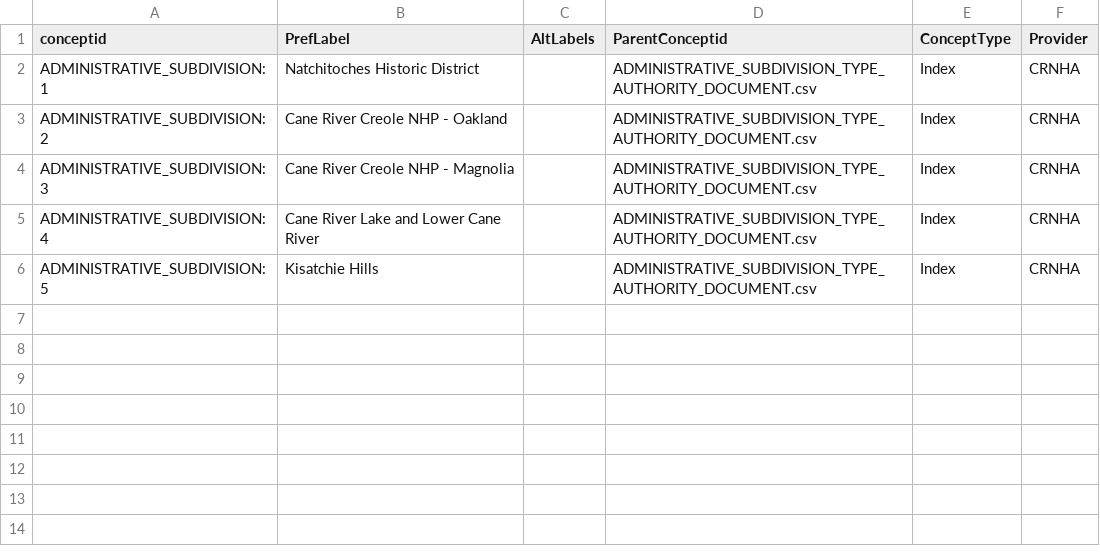
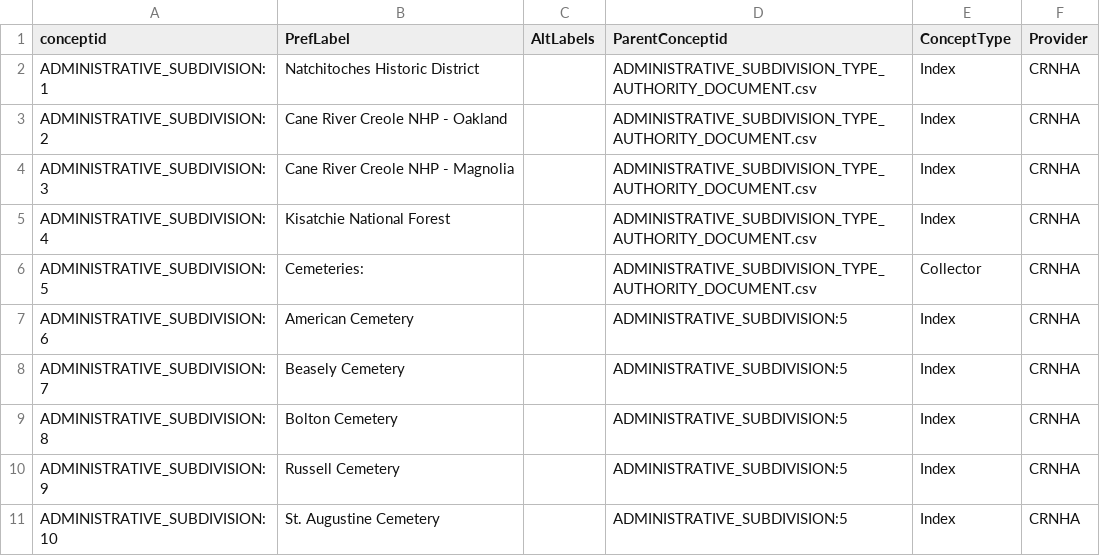
Before and after one commit to legiongis/crip, a CSV file: crip/source_data/concepts/authority_files/ADMINISTRATIVE_SUBDIVISION_TYPE_AUTHORITY_DOCUMENT.csv, drawn as a sheet.

```diff
--- a/crip/source_data/concepts/authority_files/ADMINISTRATIVE_SUBDIVISION_TYPE_AUTHORITY_DOCUMENT.csv
+++ b/crip/source_data/concepts/authority_files/ADMINISTRATIVE_SUBDIVISION_TYPE_AUTHORITY_DOCUMENT.csv
@@ -4,3 +4,8 @@ ADMINISTRATIVE_SUBDIVISION:2,Cane River Creole NHP - Oakland,,ADMINISTRATIVE_SUB
 ADMINISTRATIVE_SUBDIVISION:3,Cane River Creole NHP - Magnolia,,ADMINISTRATIVE_SUBDIVISION_TYPE_AUTHORITY_DOCUMENT.csv,Index,CRNHA
-ADMINISTRATIVE_SUBDIVISION:4,Cane River Lake and Lower Cane River,,ADMINISTRATIVE_SUBDIVISION_TYPE_AUTHORITY_DOCUMENT.csv,Index,CRNHA
-ADMINISTRATIVE_SUBDIVISION:5,Kisatchie Hills,,ADMINISTRATIVE_SUBDIVISION_TYPE_AUTHORITY_DOCUMENT.csv,Index,CRNHA
+ADMINISTRATIVE_SUBDIVISION:4,Kisatchie National Forest,,ADMINISTRATIVE_SUBDIVISION_TYPE_AUTHORITY_DOCUMENT.csv,Index,CRNHA
+ADMINISTRATIVE_SUBDIVISION:5,Cemeteries:,,ADMINISTRATIVE_SUBDIVISION_TYPE_AUTHORITY_DOCUMENT.csv,Collector,CRNHA
+ADMINISTRATIVE_SUBDIVISION:6,American Cemetery,,ADMINISTRATIVE_SUBDIVISION:5,Index,CRNHA
+ADMINISTRATIVE_SUBDIVISION:7,Beasely Cemetery,,ADMINISTRATIVE_SUBDIVISION:5,Index,CRNHA
+ADMINISTRATIVE_SUBDIVISION:8,Bolton Cemetery,,ADMINISTRATIVE_SUBDIVISION:5,Index,CRNHA
+ADMINISTRATIVE_SUBDIVISION:9,Russell Cemetery,,ADMINISTRATIVE_SUBDIVISION:5,Index,CRNHA
+ADMINISTRATIVE_SUBDIVISION:10,St. Augustine Cemetery,,ADMINISTRATIVE_SUBDIVISION:5,Index,CRNHA
```
Also changed, not shown: crip/source_data/concepts/authority_files/ADMINISTRATIVE_SUBDIVISION_TYPE_AUTHORITY_DOCUMENT.values.csv, crip/source_data/concepts/authority_files/ARCHES RESOURCE CROSS-REFERENCE RELATIONSHIP TYPES.E32.csv.
